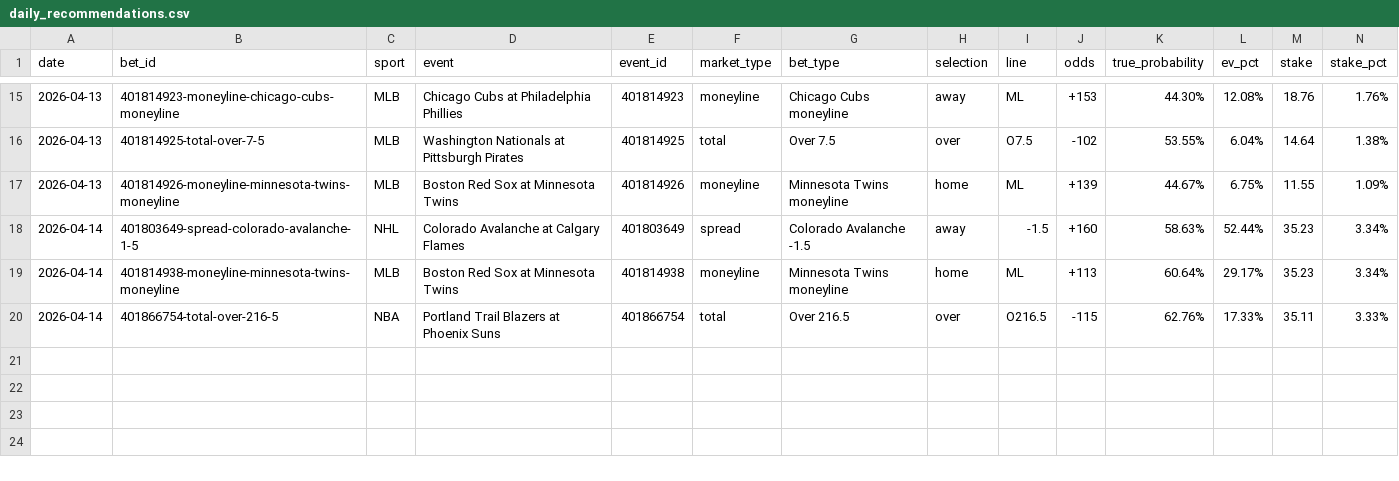
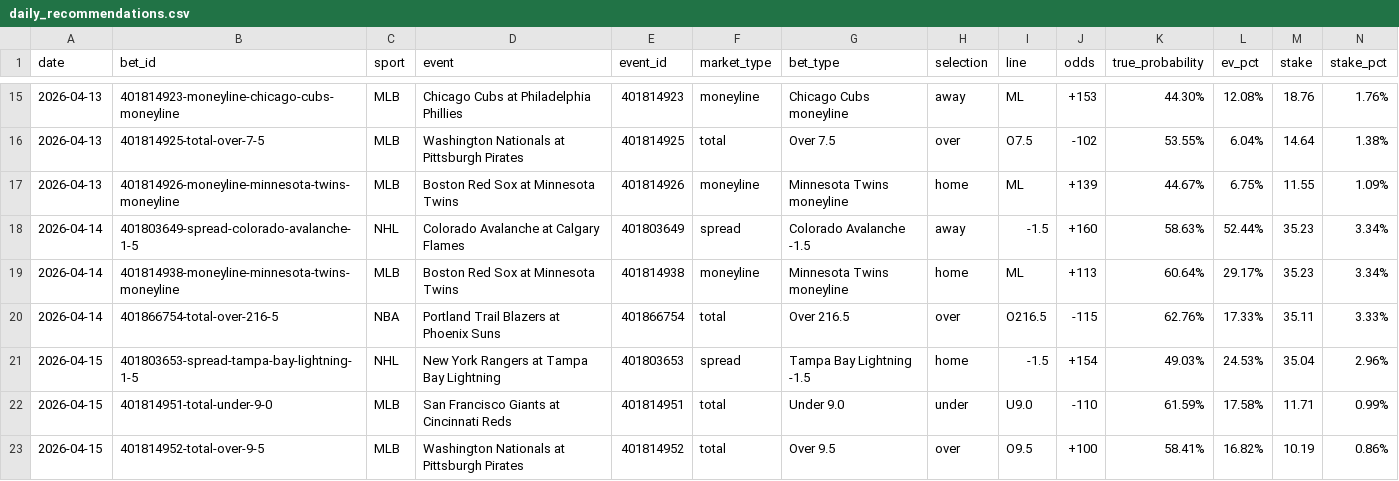
Before and after one commit to lk44590/bettingsportsmodel-v2, a CSV file: tracking/daily_recommendations.csv, drawn as a sheet; only a part is shown, gaps mark what is left out; rows hold the shown columns only; the diff names each change by its address in the sheet, - before the commit and + after, or states it on an @@ line.

```diff
--- a/tracking/daily_recommendations.csv
+++ b/tracking/daily_recommendations.csv
+row 21: 2026-04-15 | 401803653-spread-tampa-bay-lightning-1-5 | NHL | New York Rangers at Tampa Bay Lightning | 401803653 | spread | Tampa Bay Lightning -1.5 | home | -1.5 | +154 | 49.03% | 24.53% | 35.04 | 2.96%
+row 22: 2026-04-15 | 401814951-total-under-9-0 | MLB | San Francisco Giants at Cincinnati Reds | 401814951 | total | Under 9.0 | under | U9.0 | -110 | 61.59% | 17.58% | 11.71 | 0.99%
+row 23: 2026-04-15 | 401814952-total-over-9-5 | MLB | Washington Nationals at Pittsburgh Pirates | 401814952 | total | Over 9.5 | over | O9.5 | +100 | 58.41% | 16.82% | 10.19 | 0.86%
```
Also changed, not shown: tracking/model_results.csv, 37 other files.
